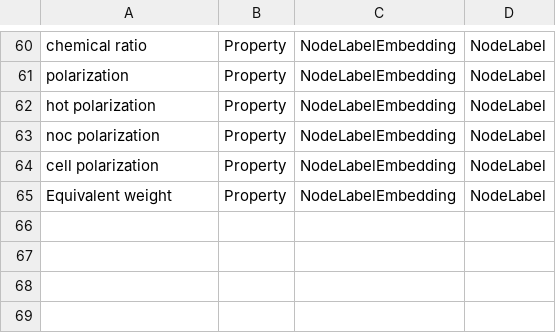
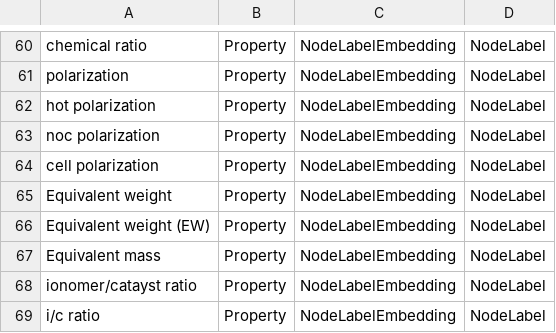
Before and after one commit to MaxDreger92/OrchestratorArchive, a CSV file: importing/NodeAttributeExtraction/embedding_inputs/property_inputs.csv, drawn as a sheet; only a part is shown, gaps mark what is left out.

```diff
--- a/importing/NodeAttributeExtraction/embedding_inputs/property_inputs.csv
+++ b/importing/NodeAttributeExtraction/embedding_inputs/property_inputs.csv
@@ -65 +65,5 @@ cell polarization,Property,NodeLabelEmbedding,NodeLabel
 Equivalent weight,Property,NodeLabelEmbedding,NodeLabel
+Equivalent weight (EW),Property,NodeLabelEmbedding,NodeLabel
+Equivalent mass,Property,NodeLabelEmbedding,NodeLabel
+ionomer/catayst ratio,Property,NodeLabelEmbedding,NodeLabel
+i/c ratio,Property,NodeLabelEmbedding,NodeLabel
```
Also changed, not shown: importing/NodeAttributeExtraction/embedding_inputs/matter_attribute_inputs.csv, importing/NodeAttributeExtraction/embedding_inputs/matter_inputs.csv, 30 other files.
